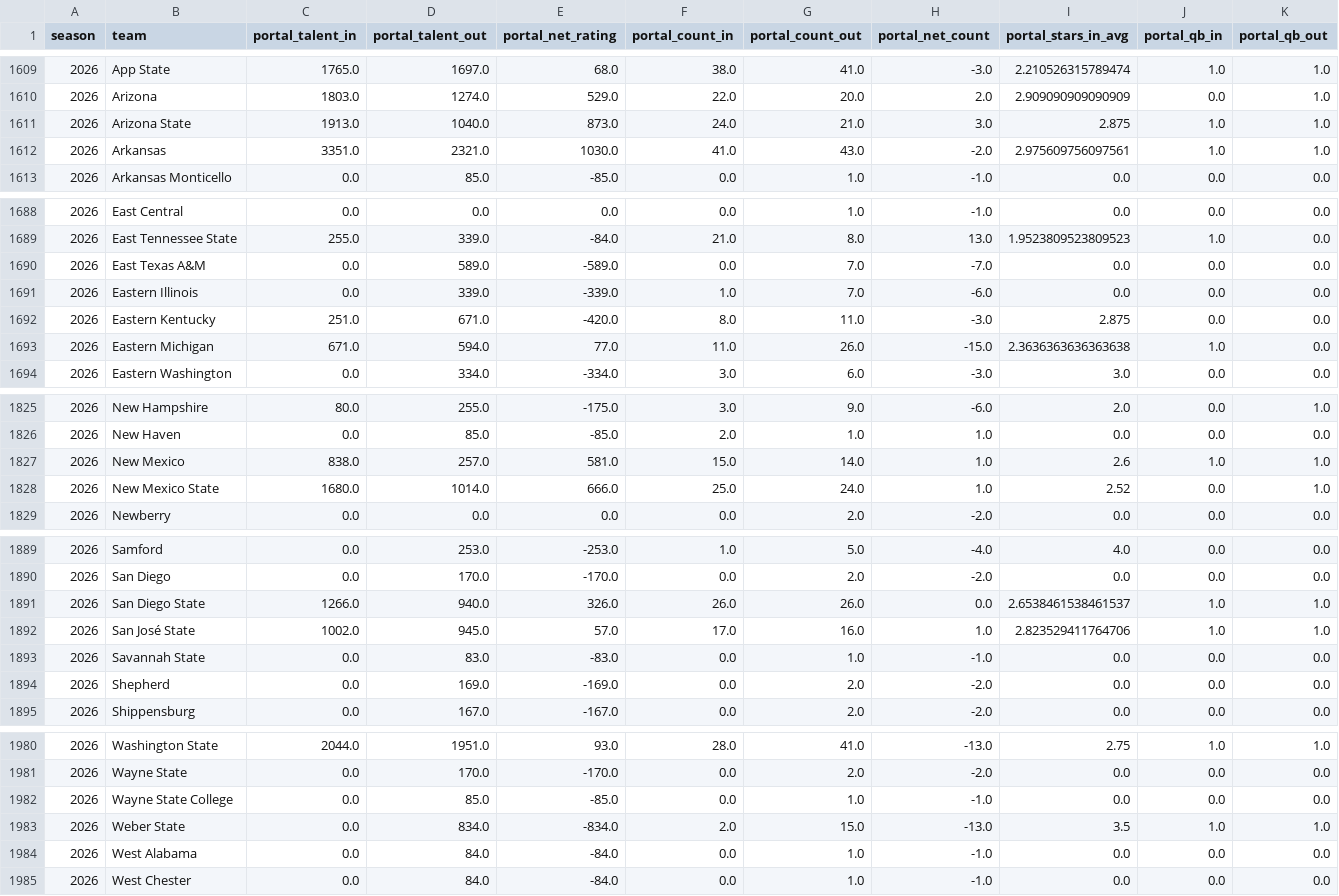
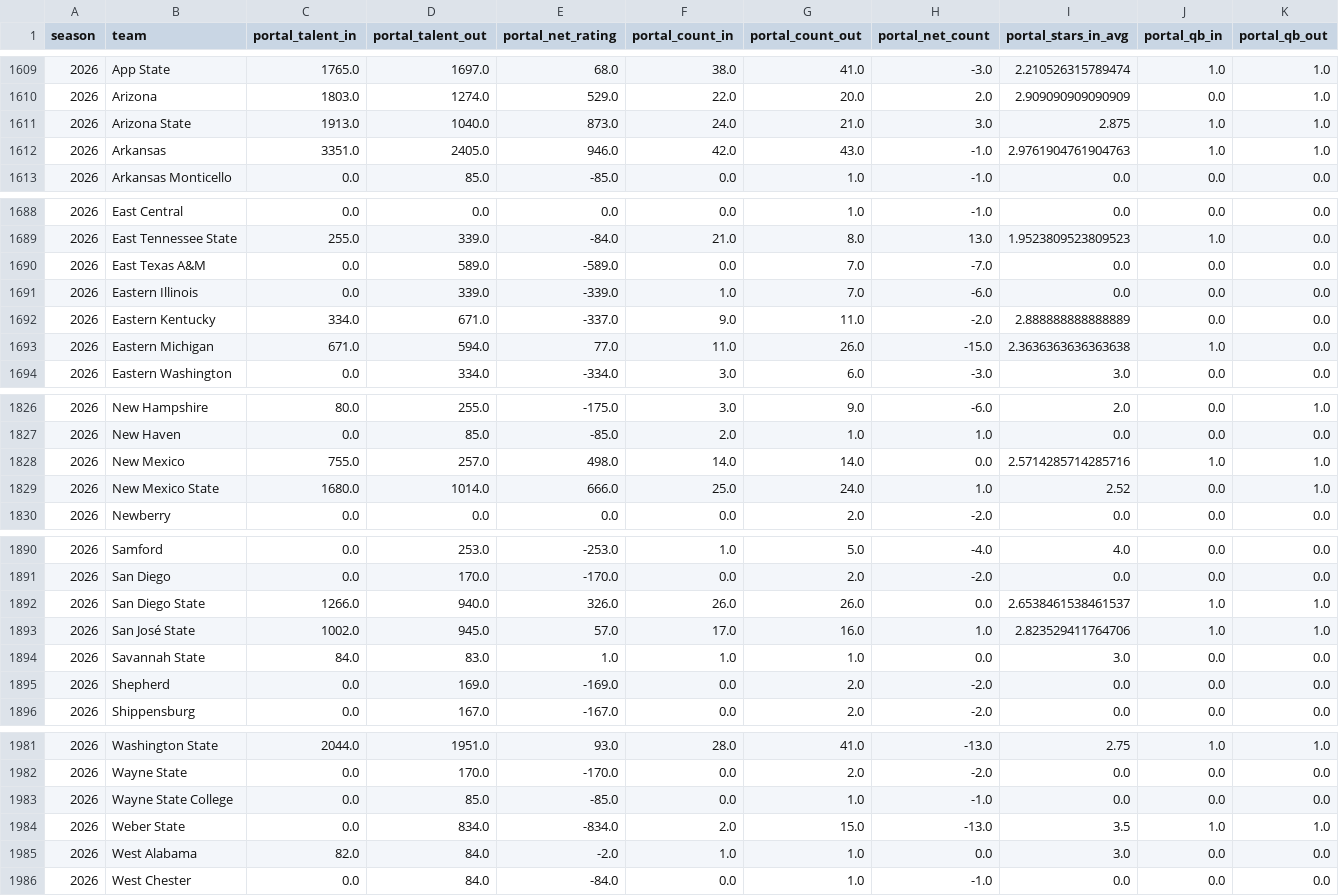
Before and after one commit to abwake55/CFB-26-Model, a CSV file: data/processed/master_portal_features.csv, drawn as a sheet; only a part is shown, gaps mark what is left out; the diff covers the shown part only.

```diff
--- a/data/processed/master_portal_features.csv
+++ b/data/processed/master_portal_features.csv
@@ -1611,3 +1611,3 @@ season,team,portal_talent_in,portal_talent_out,portal_net_rating,portal_count_in
 2026,Arizona State,1913.0,1040.0,873.0,24.0,21.0,3.0,2.875,1.0,1.0
-2026,Arkansas,3351.0,2321.0,1030.0,41.0,43.0,-2.0,2.975609756097561,1.0,1.0
+2026,Arkansas,3351.0,2405.0,946.0,42.0,43.0,-1.0,2.9761904761904763,1.0,1.0
 2026,Arkansas Monticello,0.0,85.0,-85.0,0.0,1.0,-1.0,0.0,0.0,0.0
@@ -1691,3 +1691,3 @@ season,team,portal_talent_in,portal_talent_out,portal_net_rating,portal_count_in
 2026,Eastern Illinois,0.0,339.0,-339.0,1.0,7.0,-6.0,0.0,0.0,0.0
-2026,Eastern Kentucky,251.0,671.0,-420.0,8.0,11.0,-3.0,2.875,0.0,0.0
+2026,Eastern Kentucky,334.0,671.0,-337.0,9.0,11.0,-2.0,2.888888888888889,0.0,0.0
 2026,Eastern Michigan,671.0,594.0,77.0,11.0,26.0,-15.0,2.3636363636363638,1.0,0.0
@@ -1826,3 +1827,3 @@ season,team,portal_talent_in,portal_talent_out,portal_net_rating,portal_count_in
 2026,New Haven,0.0,85.0,-85.0,2.0,1.0,1.0,0.0,0.0,0.0
-2026,New Mexico,838.0,257.0,581.0,15.0,14.0,1.0,2.6,1.0,1.0
+2026,New Mexico,755.0,257.0,498.0,14.0,14.0,0.0,2.5714285714285716,1.0,1.0
 2026,New Mexico State,1680.0,1014.0,666.0,25.0,24.0,1.0,2.52,0.0,1.0
@@ -1892,3 +1893,3 @@ season,team,portal_talent_in,portal_talent_out,portal_net_rating,portal_count_in
 2026,San José State,1002.0,945.0,57.0,17.0,16.0,1.0,2.823529411764706,1.0,1.0
-2026,Savannah State,0.0,83.0,-83.0,0.0,1.0,-1.0,0.0,0.0,0.0
+2026,Savannah State,84.0,83.0,1.0,1.0,1.0,0.0,3.0,0.0,0.0
 2026,Shepherd,0.0,169.0,-169.0,0.0,2.0,-2.0,0.0,0.0,0.0
@@ -1983,3 +1984,3 @@ season,team,portal_talent_in,portal_talent_out,portal_net_rating,portal_count_in
 2026,Weber State,0.0,834.0,-834.0,2.0,15.0,-13.0,3.5,1.0,1.0
-2026,West Alabama,0.0,84.0,-84.0,0.0,1.0,-1.0,0.0,0.0,0.0
+2026,West Alabama,82.0,84.0,-2.0,1.0,1.0,0.0,3.0,0.0,0.0
 2026,West Chester,0.0,84.0,-84.0,0.0,1.0,-1.0,0.0,0.0,0.0
```
Also changed, not shown: 2 added rows and 41 edited cells elsewhere in this file, data/raw/portal_2026.csv, 7 other files.
